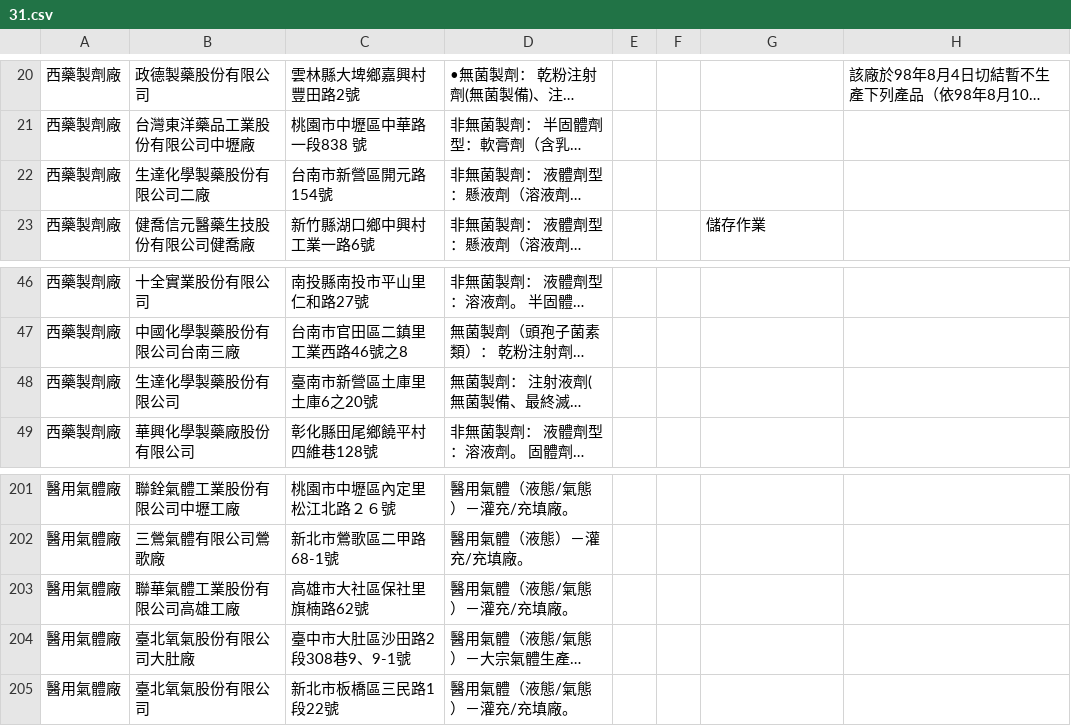
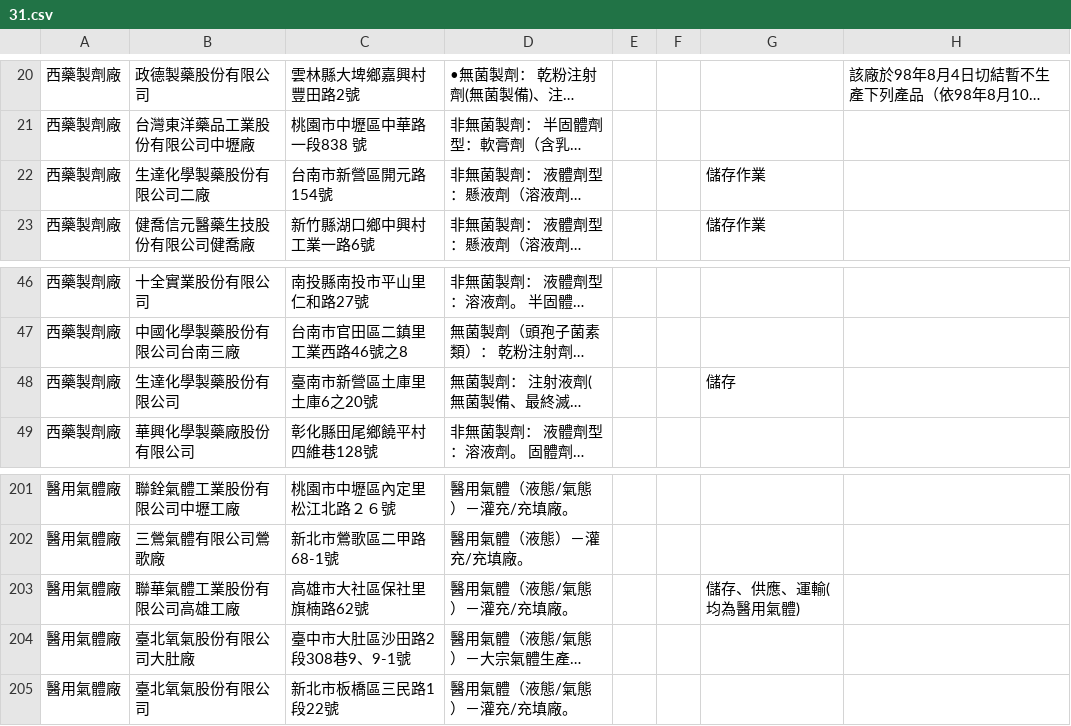
Before and after one commit to kiang/data.fda.gov.tw-list, a CSV file: dataset/31.csv, drawn as a sheet; only a part is shown, gaps mark what is left out; long unchanged cells end in …; the diff names each change by its address in the sheet, - before the commit and + after, or states it on an @@ line.

```diff
--- a/dataset/31.csv
+++ b/dataset/31.csv
-G22: (empty)
+G22: 儲存作業
-G48: (empty)
+G48: 儲存
-G203: (empty)
+G203: 儲存、供應、運輸(均為醫用氣體)
```
Also changed, not shown: dataset/11.csv, dataset/59.csv, 2 other files.
